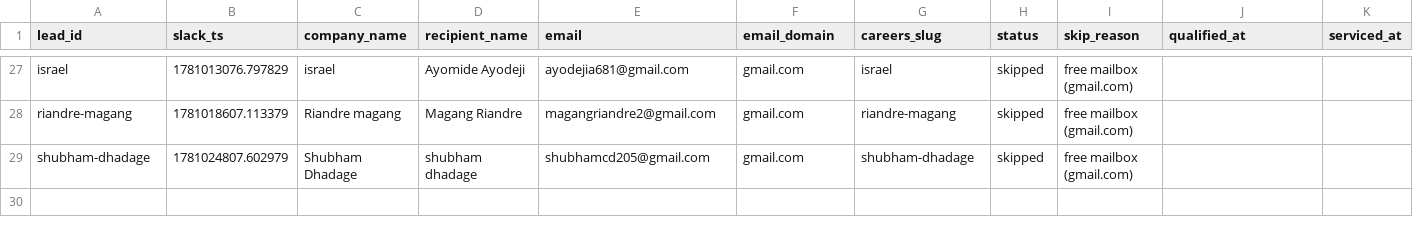
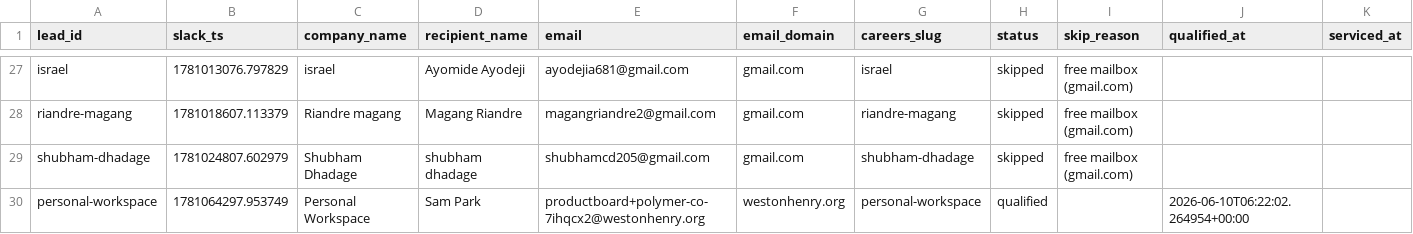
Before and after one commit to jessicagertig/first-touch-pipeline, a CSV file: state/leads.csv, drawn as a sheet; only a part is shown, gaps mark what is left out; rows hold the shown columns only; the diff names each change by its address in the sheet, - before the commit and + after, or states it on an @@ line.

```diff
--- a/state/leads.csv
+++ b/state/leads.csv
+row 30: personal-workspace | 1781064297.953749 | Personal Workspace | Sam Park | productboard+polymer-co-7ihqcx2@westonhenry.org | westonhenry.org | personal-workspace | qualified |  | 2026-06-10T06:22:02.264954+00:00
```
Also changed, not shown: 1 other file.
